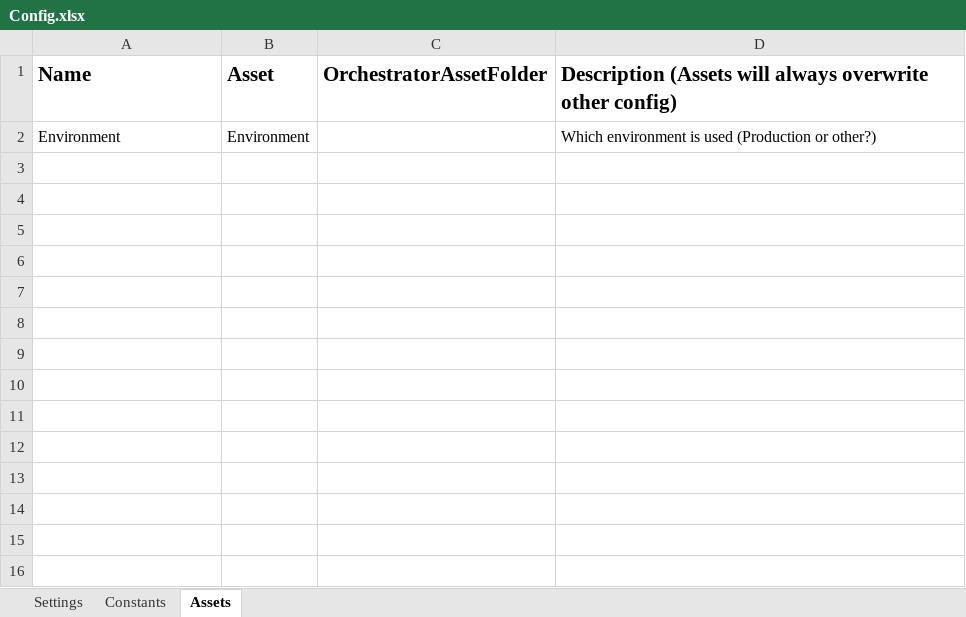
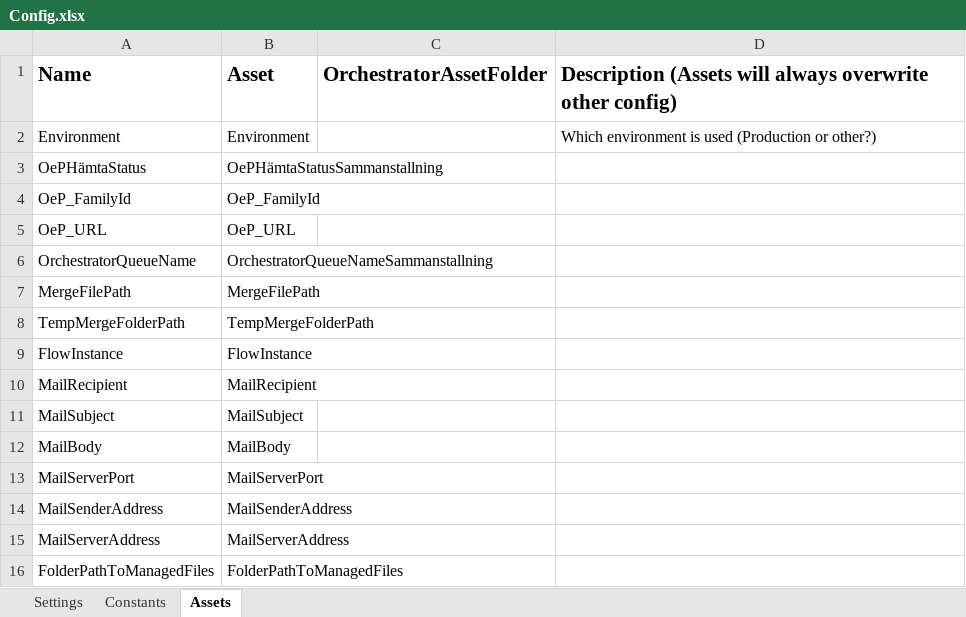
Before and after one commit to Sundsvallskommun/RPA_Sammanstallning-av-PDF, an Excel workbook: Data/Config.xlsx, sheet Assets, drawn as a sheet; values as stored, in another font and other column widths than the file's, no borders; the diff names each change by its address in the sheet, - before the commit and + after, or states it on an @@ line.

```diff
--- a/Data/Config.xlsx (sheet Assets)
+++ b/Data/Config.xlsx (sheet Assets)
+row 3: OePHämtaStatus | OePHämtaStatusSammanstallning
+row 4: OeP_FamilyId | OeP_FamilyId
+row 5: OeP_URL | OeP_URL
+row 6: OrchestratorQueueName | OrchestratorQueueNameSammanstallning
+row 7: MergeFilePath | MergeFilePath
+row 8: TempMergeFolderPath | TempMergeFolderPath
+row 9: FlowInstance | FlowInstance
+row 10: MailRecipient | MailRecipient
+row 11: MailSubject | MailSubject
+row 12: MailBody | MailBody
+row 13: MailServerPort | MailServerPort
+row 14: MailSenderAddress | MailSenderAddress
+row 15: MailServerAddress | MailServerAddress
+row 16: FolderPathToManagedFiles | FolderPathToManagedFiles
```
Also changed, not shown: sheet Settings, 9 other files.
